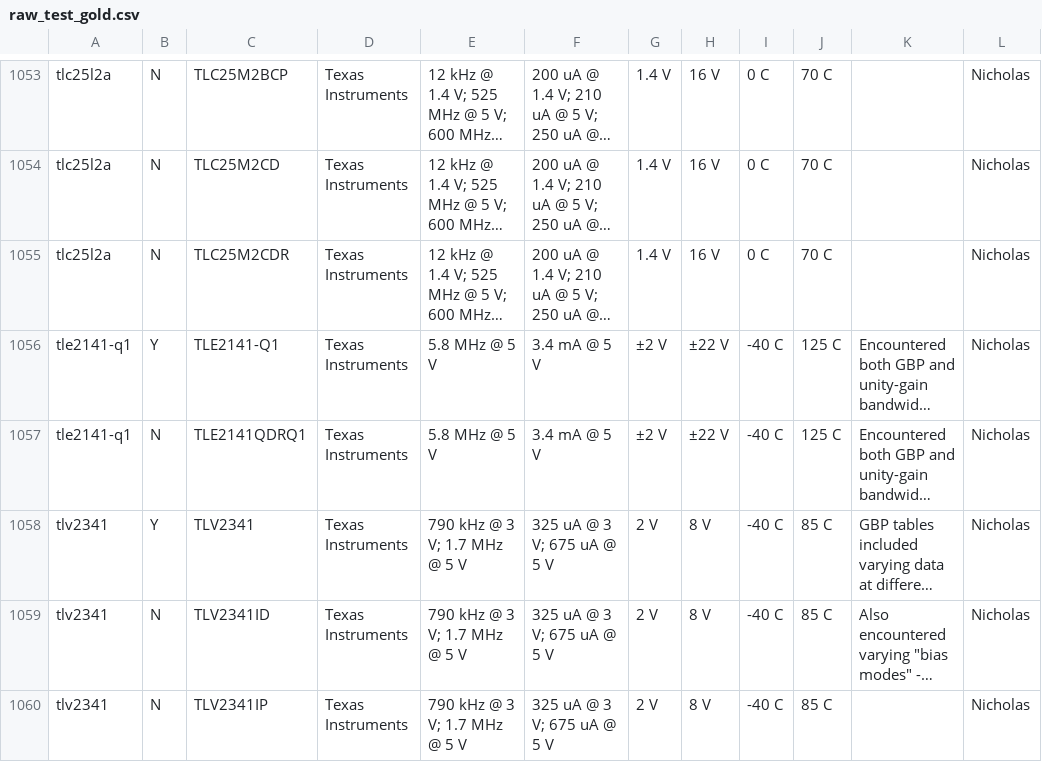
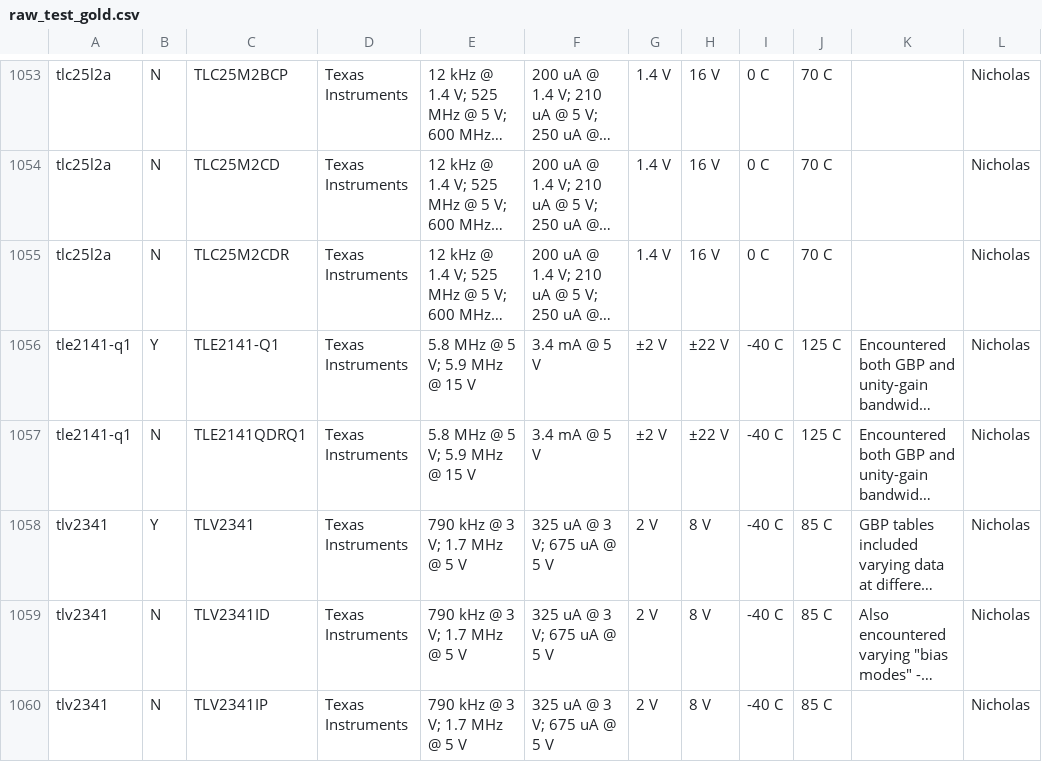
Before and after one commit to lukehsiao/tecs-hardware-kbc, a CSV file: hack/opamps/data/src/raw_test_gold.csv, drawn as a sheet; only a part is shown, gaps mark what is left out; long unchanged cells end in …; the diff names each change by its address in the sheet, - before the commit and + after, or states it on an @@ line.

Commit message:
fix(opamps/data): update gold labels for tle2141-q1

```diff
--- a/hack/opamps/data/src/raw_test_gold.csv
+++ b/hack/opamps/data/src/raw_test_gold.csv
-E1056:E1057: 5.8 MHz @ 5 V
+E1056:E1057: 5.8 MHz @ 5 V; 5.9 MHz @ 15 V
```
Also changed, not shown: 1 other file.
